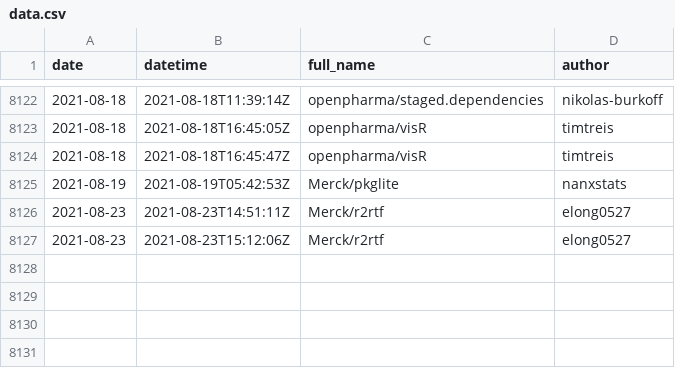
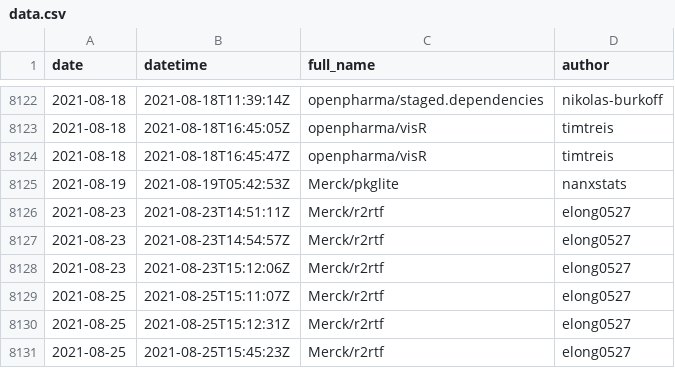
Before and after one commit to openpharma/openpharma_log, a CSV file: all-commits/data.csv, drawn as a sheet; only a part is shown, gaps mark what is left out.

Commit message:
update all-commits

```diff
--- a/all-commits/data.csv
+++ b/all-commits/data.csv
@@ -8126,2 +8126,6 @@
 2021-08-23,"2021-08-23T14:51:11Z","Merck/r2rtf","elong0527"
+2021-08-23,"2021-08-23T14:54:57Z","Merck/r2rtf","elong0527"
 2021-08-23,"2021-08-23T15:12:06Z","Merck/r2rtf","elong0527"
+2021-08-25,"2021-08-25T15:11:07Z","Merck/r2rtf","elong0527"
+2021-08-25,"2021-08-25T15:12:31Z","Merck/r2rtf","elong0527"
+2021-08-25,"2021-08-25T15:45:23Z","Merck/r2rtf","elong0527"
```
Also changed, not shown: 3 other files.
